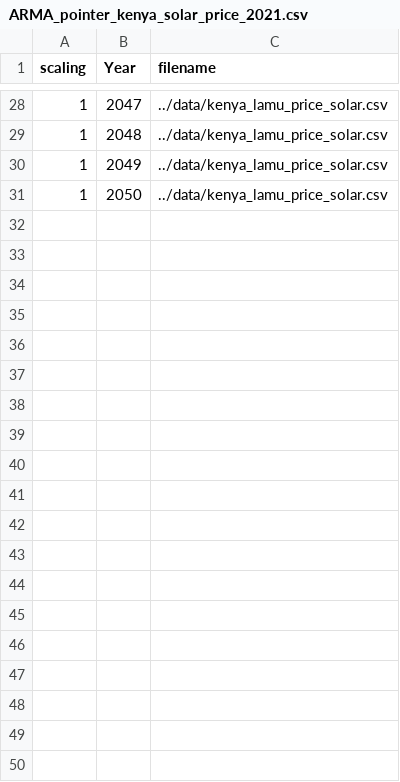
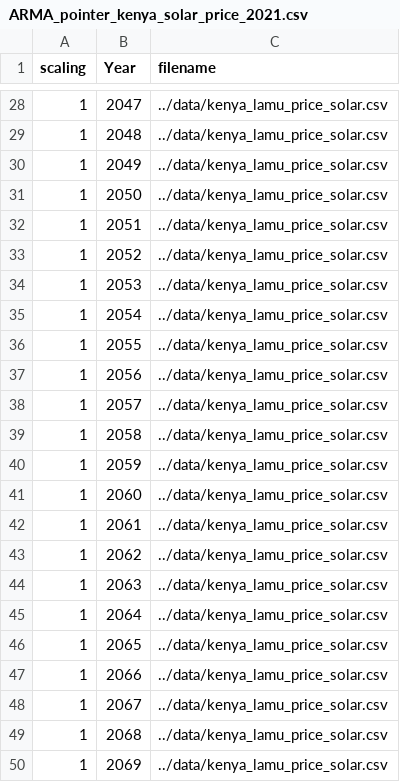
Before and after one commit to mgarrouste/Kenya2023, a CSV file: train/ARMA_pointer_kenya_solar_price_2021.csv, drawn as a sheet; only a part is shown, gaps mark what is left out; the diff covers the shown part only.

Commit message:
60 years for training

```diff
--- a/train/ARMA_pointer_kenya_solar_price_2021.csv
+++ b/train/ARMA_pointer_kenya_solar_price_2021.csv
@@ -31 +31,20 @@ scaling,Year,filename
 1,2050,../data/kenya_lamu_price_solar.csv
+1,2051,../data/kenya_lamu_price_solar.csv
+1,2052,../data/kenya_lamu_price_solar.csv
+1,2053,../data/kenya_lamu_price_solar.csv
+1,2054,../data/kenya_lamu_price_solar.csv
+1,2055,../data/kenya_lamu_price_solar.csv
+1,2056,../data/kenya_lamu_price_solar.csv
+1,2057,../data/kenya_lamu_price_solar.csv
+1,2058,../data/kenya_lamu_price_solar.csv
+1,2059,../data/kenya_lamu_price_solar.csv
+1,2060,../data/kenya_lamu_price_solar.csv
+1,2061,../data/kenya_lamu_price_solar.csv
+1,2062,../data/kenya_lamu_price_solar.csv
+1,2063,../data/kenya_lamu_price_solar.csv
+1,2064,../data/kenya_lamu_price_solar.csv
+1,2065,../data/kenya_lamu_price_solar.csv
+1,2066,../data/kenya_lamu_price_solar.csv
+1,2067,../data/kenya_lamu_price_solar.csv
+1,2068,../data/kenya_lamu_price_solar.csv
+1,2069,../data/kenya_lamu_price_solar.csv
```
Also changed, not shown: 11 added rows elsewhere in this file.
